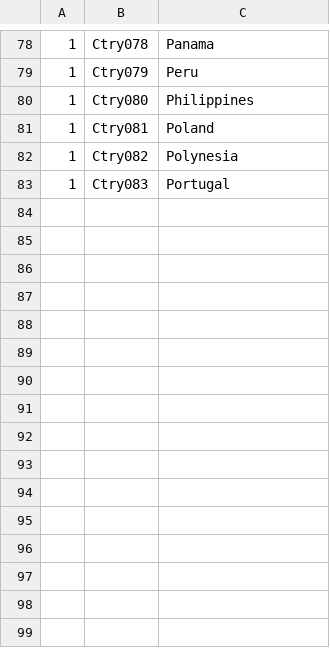
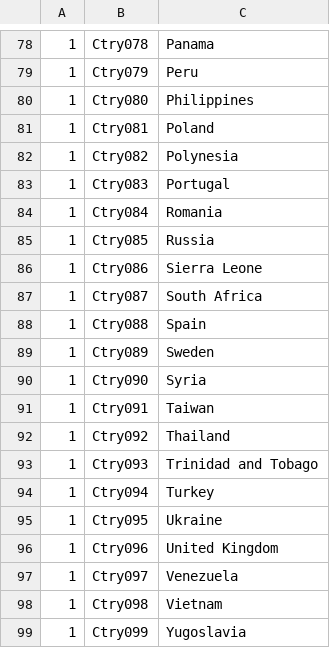
Before and after one commit to doncarloknute/IPCensus, a TSV file: field_names/countries.tsv, drawn as a sheet; only a part is shown, gaps mark what is left out; the diff names each change by its address in the sheet, - before the commit and + after, or states it on an @@ line.

```diff
--- a/field_names/countries.tsv
+++ b/field_names/countries.tsv
+row 84: 1 | Ctry084 | Romania
+row 85: 1 | Ctry085 | Russia
+row 86: 1 | Ctry086 | Sierra Leone
+row 87: 1 | Ctry087 | South Africa
+row 88: 1 | Ctry088 | Spain
+row 89: 1 | Ctry089 | Sweden
+row 90: 1 | Ctry090 | Syria
+row 91: 1 | Ctry091 | Taiwan
+row 92: 1 | Ctry092 | Thailand
+row 93: 1 | Ctry093 | Trinidad and Tobago
+row 94: 1 | Ctry094 | Turkey
+row 95: 1 | Ctry095 | Ukraine
+row 96: 1 | Ctry096 | United Kingdom
+row 97: 1 | Ctry097 | Venezuela
+row 98: 1 | Ctry098 | Vietnam
+row 99: 1 | Ctry099 | Yugoslavia
```
Also changed, not shown: field_names/ancestry.tsv, field_names/mod_universe_with_counts_aligned.tsv, 1 other file.
